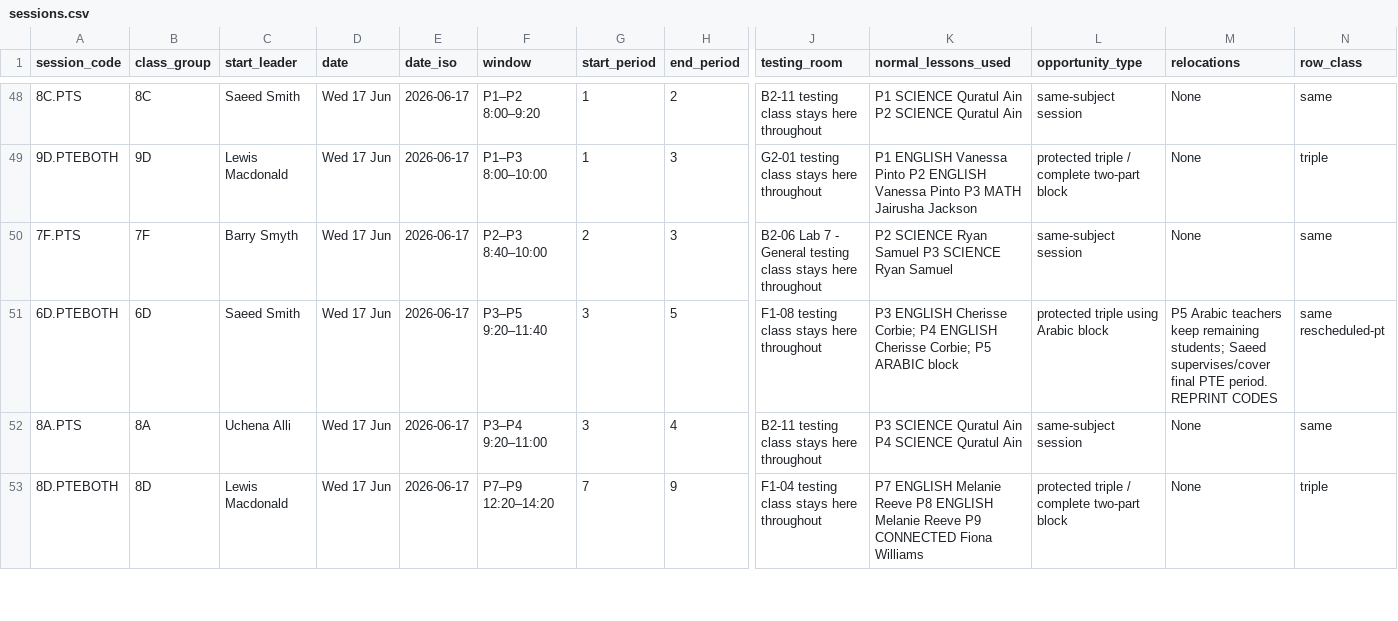
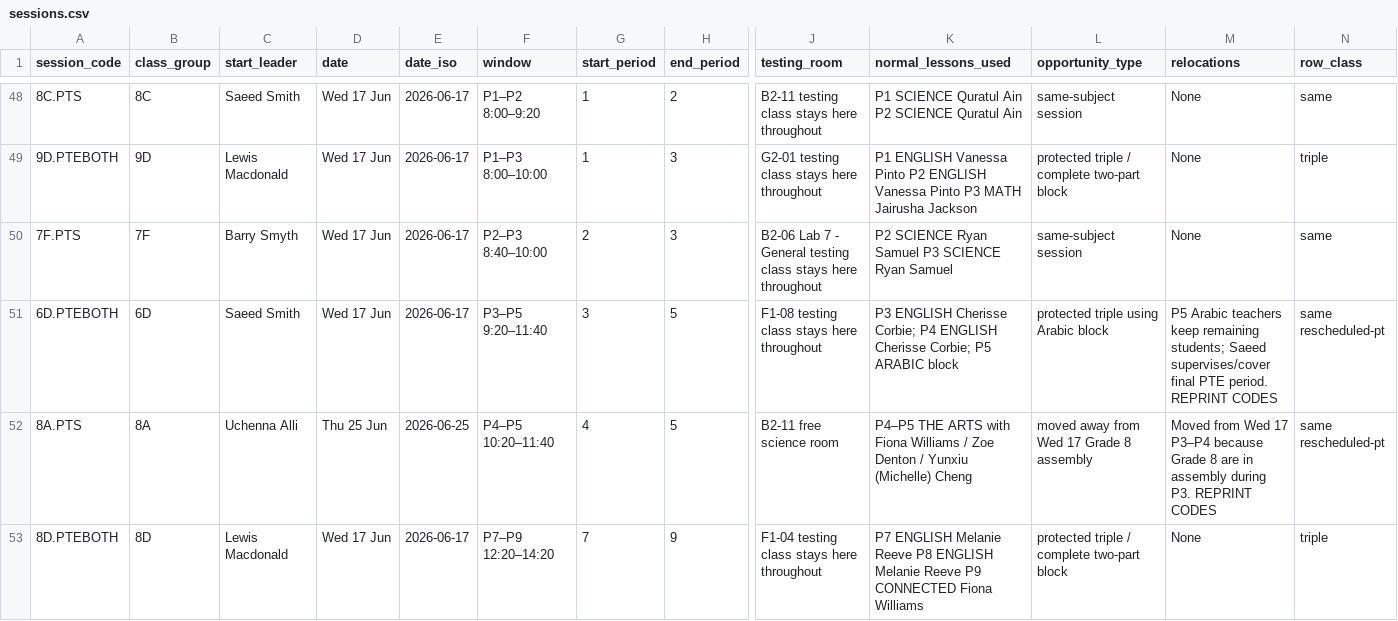
Before and after one commit to NotYourLeader/pt-viewer-data-driven, a CSV file: data/sessions.csv, drawn as a sheet; only a part is shown, gaps mark what is left out; the diff covers the shown part only; the diff names each change by its address in the sheet, - before the commit and + after, or states it on an @@ line.

```diff
--- a/data/sessions.csv
+++ b/data/sessions.csv
-C52 (start_leader): Uchena Alli
+C52 (start_leader): Uchenna Alli
-D52 (date): Wed 17 Jun
+D52 (date): Thu 25 Jun
-E52 (date_iso): 2026-06-17
+E52 (date_iso): 2026-06-25
-F52 (window): P3–P4 9:20–11:00
+F52 (window): P4–P5 10:20–11:40
-G52 (start_period): 3
+G52 (start_period): 4
-H52 (end_period): 4
+H52 (end_period): 5
-J52 (testing_room): B2-11 testing class stays here throughout
+J52 (testing_room): B2-11 free science room
-K52 (normal_lessons_used): P3 SCIENCE Quratul Ain P4 SCIENCE Quratul Ain
+K52 (normal_lessons_used): P4–P5 THE ARTS with Fiona Williams / Zoe Denton / Yunxiu (Michelle) Cheng
-L52 (opportunity_type): same-subject session
+L52 (opportunity_type): moved away from Wed 17 Grade 8 assembly
-M52 (relocations): None
+M52 (relocations): Moved from Wed 17 P3–P4 because Grade 8 are in assembly during P3. REPRINT CODES
-N52 (row_class): same
+N52 (row_class): same rescheduled-pt
```
Also changed, not shown: 58 edited cells elsewhere in this file, data/adjustments.csv, data/concurrent.csv, 3 other files.
